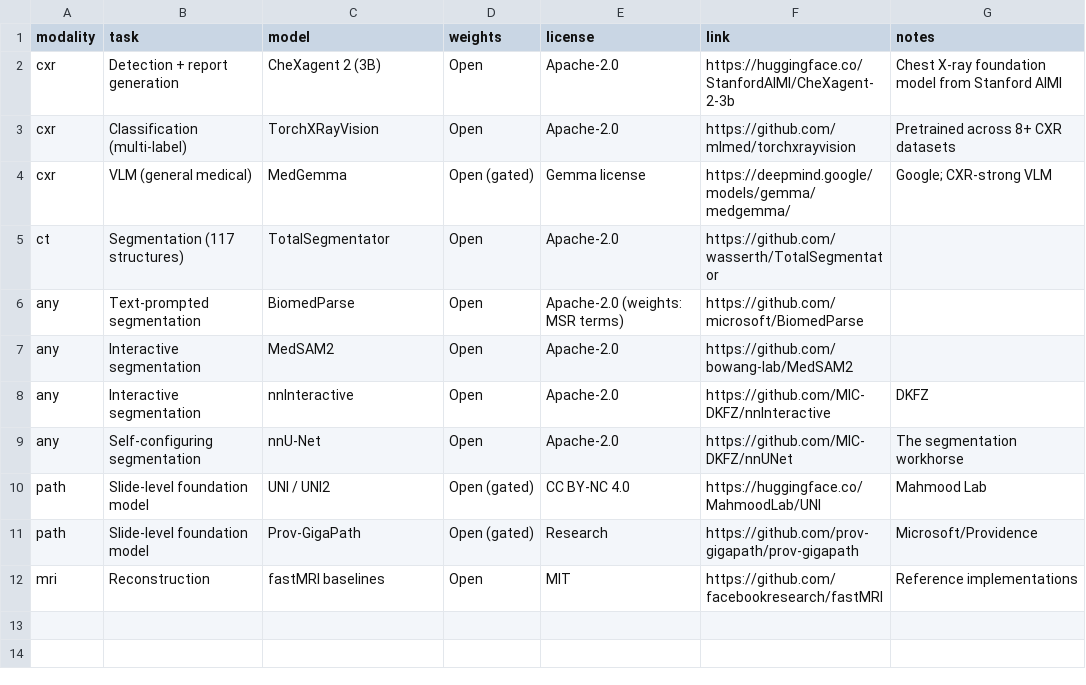
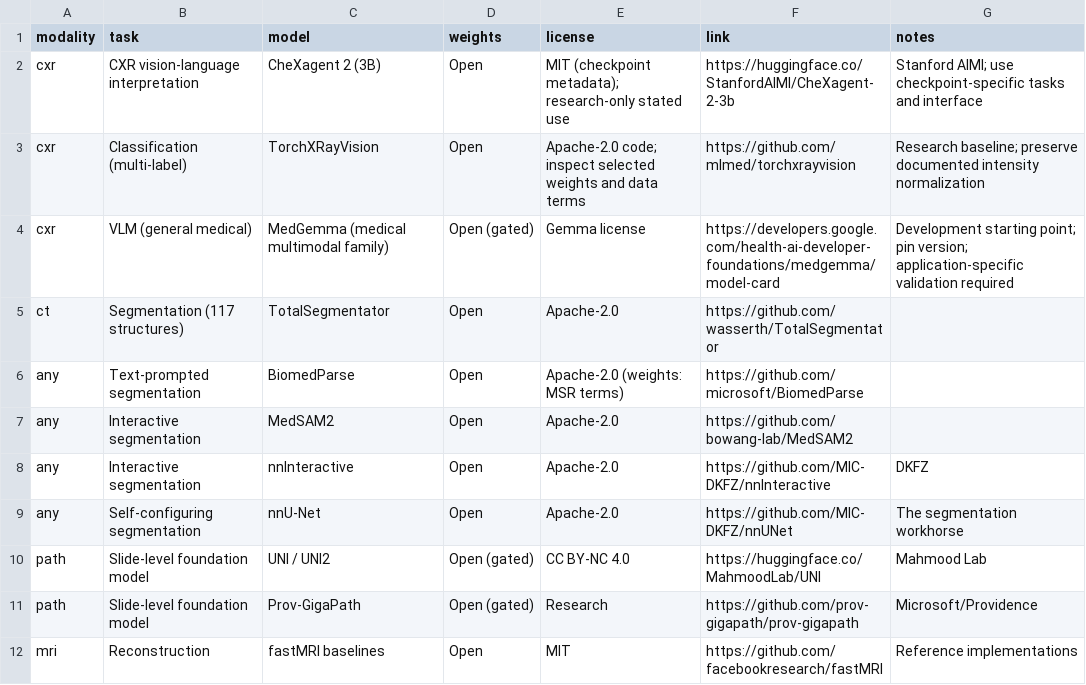
Before and after one commit to anandpreshob/ai-medical-imaging-book, a CSV file: data/models.csv, drawn as a sheet.

```diff
--- a/data/models.csv
+++ b/data/models.csv
@@ -1,5 +1,5 @@
 modality,task,model,weights,license,link,notes
-cxr,Detection + report generation,CheXagent 2 (3B),Open,Apache-2.0,https://huggingface.co/StanfordAIMI/CheXagent-2-3b,Chest X-ray foundation model from Stanford AIMI
-cxr,Classification (multi-label),TorchXRayVision,Open,Apache-2.0,https://github.com/mlmed/torchxrayvision,Pretrained across 8+ CXR datasets
-cxr,VLM (general medical),MedGemma,Open (gated),Gemma license,https://deepmind.google/models/gemma/medgemma/,Google; CXR-strong VLM
+cxr,CXR vision-language interpretation,CheXagent 2 (3B),Open,MIT (checkpoint metadata); research-only stated use,https://huggingface.co/StanfordAIMI/CheXagent-2-3b,Stanford AIMI; use checkpoint-specific tasks and interface
+cxr,Classification (multi-label),TorchXRayVision,Open,Apache-2.0 code; inspect selected weights and data terms,https://github.com/mlmed/torchxrayvision,Research baseline; preserve documented intensity normalization
+cxr,VLM (general medical),MedGemma (medical multimodal family),Open (gated),Gemma license,https://developers.google.com/health-ai-developer-foundations/medgemma/model-card,Development starting point; pin version; application-specific validation required
 ct,Segmentation (117 structures),TotalSegmentator,Open,Apache-2.0,https://github.com/wasserth/TotalSegmentator,
```
Also changed, not shown: data/datasets.csv, data/fda-products.csv, 10 other files.
